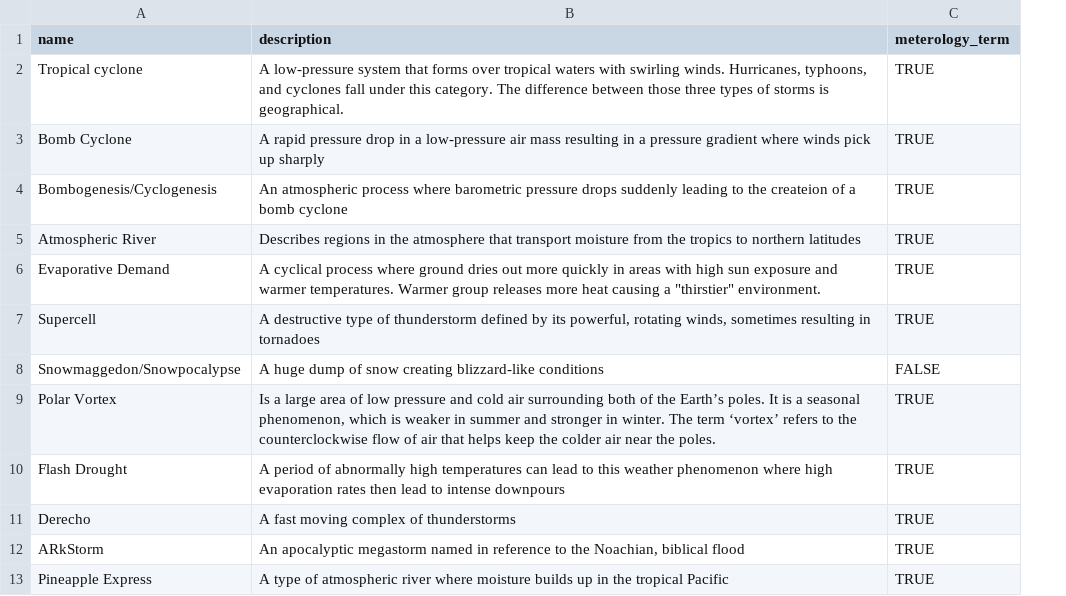
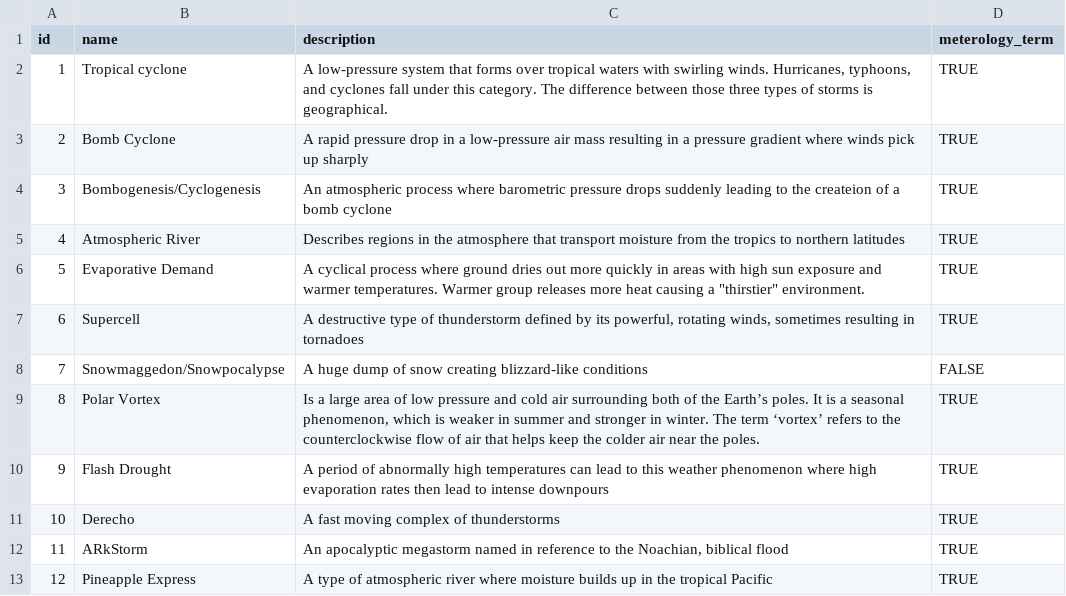
Before and after one commit to holmesjoli/weather-shift, a CSV file: data/terms.csv, drawn as a sheet; the diff names each change by its address in the sheet, - before the commit and + after, or states it on an @@ line.

Commit message:
added terms

```diff
--- a/data/terms.csv
+++ b/data/terms.csv
+column A (id), rows 2-13: 1 | 2 | 3 | 4 | 5 | 6 | 7 | 8 | 9 | 10 | 11 | 12
```
Also changed, not shown: 4 other files.
